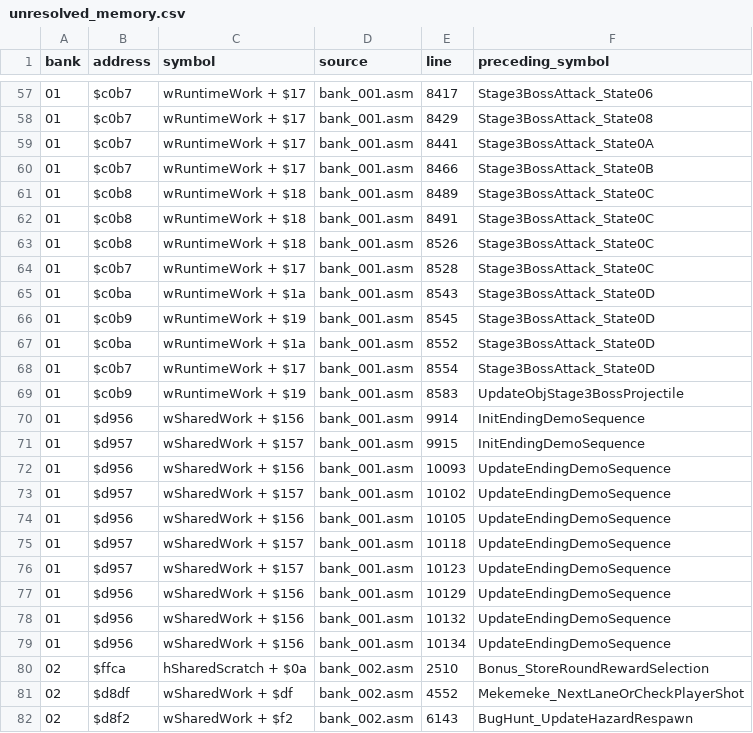
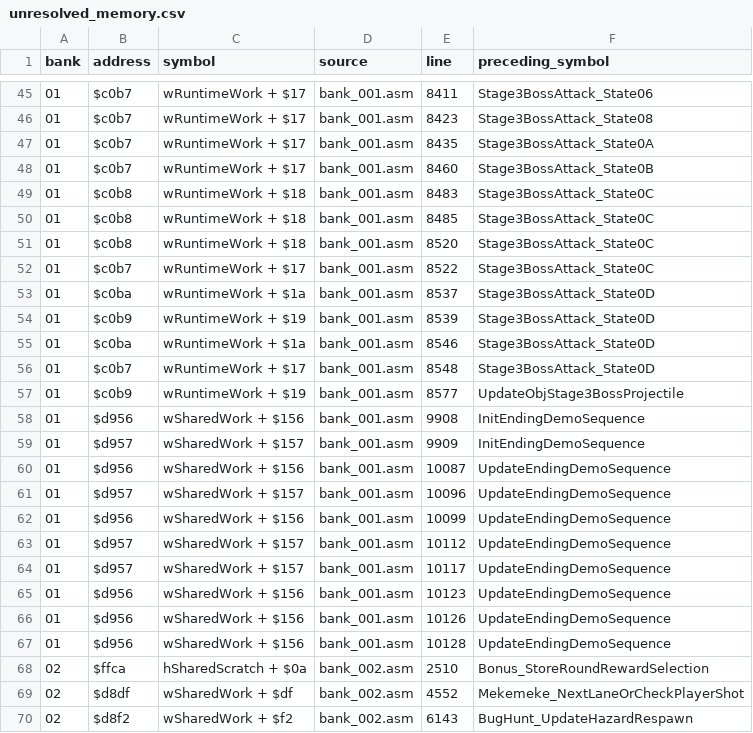
Before and after one commit to tonyjih/Crayon_Shin_Chan_4_disassemble, a CSV file: disassembly_shin/original/notes/unresolved_memory.csv, drawn as a sheet; only a part is shown, gaps mark what is left out; the diff covers the shown part only.

```diff
--- a/disassembly_shin/original/notes/unresolved_memory.csv
+++ b/disassembly_shin/original/notes/unresolved_memory.csv
@@ -57,24 +45,24 @@
-01,$c0b7,wRuntimeWork + $17,bank_001.asm,8417,Stage3BossAttack_State06
-01,$c0b7,wRuntimeWork + $17,bank_001.asm,8429,Stage3BossAttack_State08
-01,$c0b7,wRuntimeWork + $17,bank_001.asm,8441,Stage3BossAttack_State0A
-01,$c0b7,wRuntimeWork + $17,bank_001.asm,8466,Stage3BossAttack_State0B
-01,$c0b8,wRuntimeWork + $18,bank_001.asm,8489,Stage3BossAttack_State0C
-01,$c0b8,wRuntimeWork + $18,bank_001.asm,8491,Stage3BossAttack_State0C
-01,$c0b8,wRuntimeWork + $18,bank_001.asm,8526,Stage3BossAttack_State0C
-01,$c0b7,wRuntimeWork + $17,bank_001.asm,8528,Stage3BossAttack_State0C
-01,$c0ba,wRuntimeWork + $1a,bank_001.asm,8543,Stage3BossAttack_State0D
-01,$c0b9,wRuntimeWork + $19,bank_001.asm,8545,Stage3BossAttack_State0D
-01,$c0ba,wRuntimeWork + $1a,bank_001.asm,8552,Stage3BossAttack_State0D
-01,$c0b7,wRuntimeWork + $17,bank_001.asm,8554,Stage3BossAttack_State0D
-01,$c0b9,wRuntimeWork + $19,bank_001.asm,8583,UpdateObjStage3BossProjectile
-01,$d956,wSharedWork + $156,bank_001.asm,9914,InitEndingDemoSequence
-01,$d957,wSharedWork + $157,bank_001.asm,9915,InitEndingDemoSequence
-01,$d956,wSharedWork + $156,bank_001.asm,10093,UpdateEndingDemoSequence
-01,$d957,wSharedWork + $157,bank_001.asm,10102,UpdateEndingDemoSequence
-01,$d956,wSharedWork + $156,bank_001.asm,10105,UpdateEndingDemoSequence
-01,$d957,wSharedWork + $157,bank_001.asm,10118,UpdateEndingDemoSequence
-01,$d957,wSharedWork + $157,bank_001.asm,10123,UpdateEndingDemoSequence
-01,$d956,wSharedWork + $156,bank_001.asm,10129,UpdateEndingDemoSequence
-01,$d956,wSharedWork + $156,bank_001.asm,10132,UpdateEndingDemoSequence
-01,$d956,wSharedWork + $156,bank_001.asm,10134,UpdateEndingDemoSequence
+01,$c0b7,wRuntimeWork + $17,bank_001.asm,8411,Stage3BossAttack_State06
+01,$c0b7,wRuntimeWork + $17,bank_001.asm,8423,Stage3BossAttack_State08
+01,$c0b7,wRuntimeWork + $17,bank_001.asm,8435,Stage3BossAttack_State0A
+01,$c0b7,wRuntimeWork + $17,bank_001.asm,8460,Stage3BossAttack_State0B
+01,$c0b8,wRuntimeWork + $18,bank_001.asm,8483,Stage3BossAttack_State0C
+01,$c0b8,wRuntimeWork + $18,bank_001.asm,8485,Stage3BossAttack_State0C
+01,$c0b8,wRuntimeWork + $18,bank_001.asm,8520,Stage3BossAttack_State0C
+01,$c0b7,wRuntimeWork + $17,bank_001.asm,8522,Stage3BossAttack_State0C
+01,$c0ba,wRuntimeWork + $1a,bank_001.asm,8537,Stage3BossAttack_State0D
+01,$c0b9,wRuntimeWork + $19,bank_001.asm,8539,Stage3BossAttack_State0D
+01,$c0ba,wRuntimeWork + $1a,bank_001.asm,8546,Stage3BossAttack_State0D
+01,$c0b7,wRuntimeWork + $17,bank_001.asm,8548,Stage3BossAttack_State0D
+01,$c0b9,wRuntimeWork + $19,bank_001.asm,8577,UpdateObjStage3BossProjectile
+01,$d956,wSharedWork + $156,bank_001.asm,9908,InitEndingDemoSequence
+01,$d957,wSharedWork + $157,bank_001.asm,9909,InitEndingDemoSequence
+01,$d956,wSharedWork + $156,bank_001.asm,10087,UpdateEndingDemoSequence
+01,$d957,wSharedWork + $157,bank_001.asm,10096,UpdateEndingDemoSequence
+01,$d956,wSharedWork + $156,bank_001.asm,10099,UpdateEndingDemoSequence
+01,$d957,wSharedWork + $157,bank_001.asm,10112,UpdateEndingDemoSequence
+01,$d957,wSharedWork + $157,bank_001.asm,10117,UpdateEndingDemoSequence
+01,$d956,wSharedWork + $156,bank_001.asm,10123,UpdateEndingDemoSequence
+01,$d956,wSharedWork + $156,bank_001.asm,10126,UpdateEndingDemoSequence
+01,$d956,wSharedWork + $156,bank_001.asm,10128,UpdateEndingDemoSequence
 02,$ffca,hSharedScratch + $0a,bank_002.asm,2510,Bonus_StoreRoundRewardSelection
```
Also changed, not shown: 12 removed rows and 42 edited cells elsewhere in this file, disassembly_shin/original/notes/unresolved_labels.csv, 4 other files.
